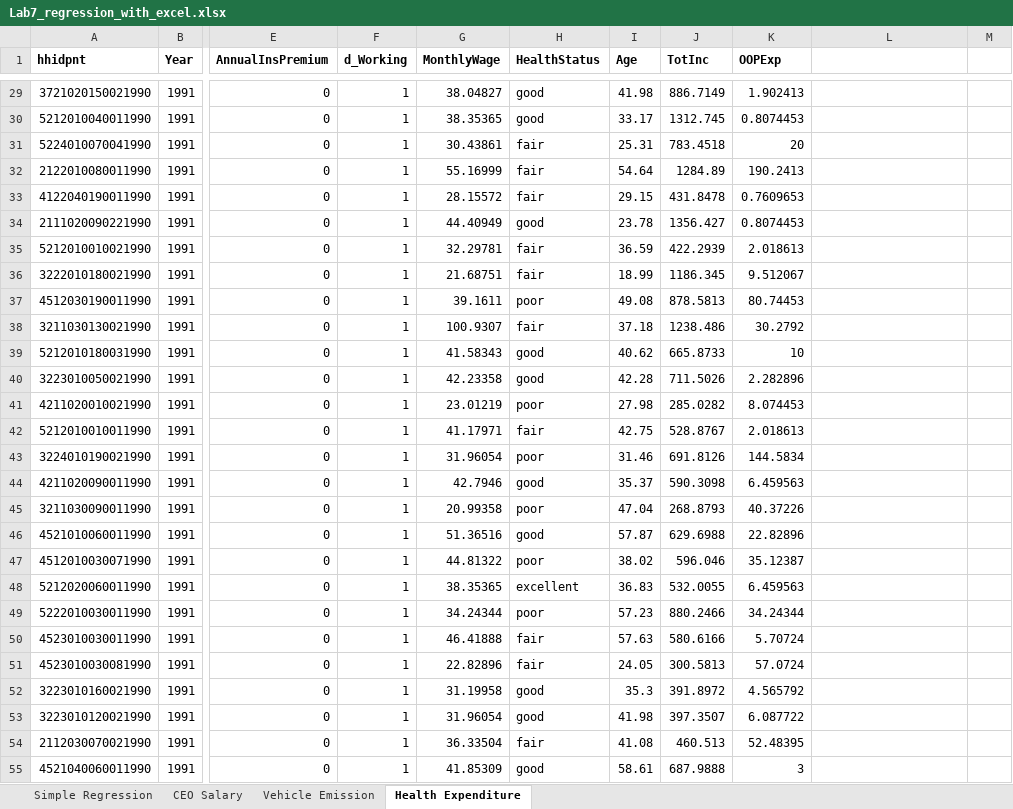
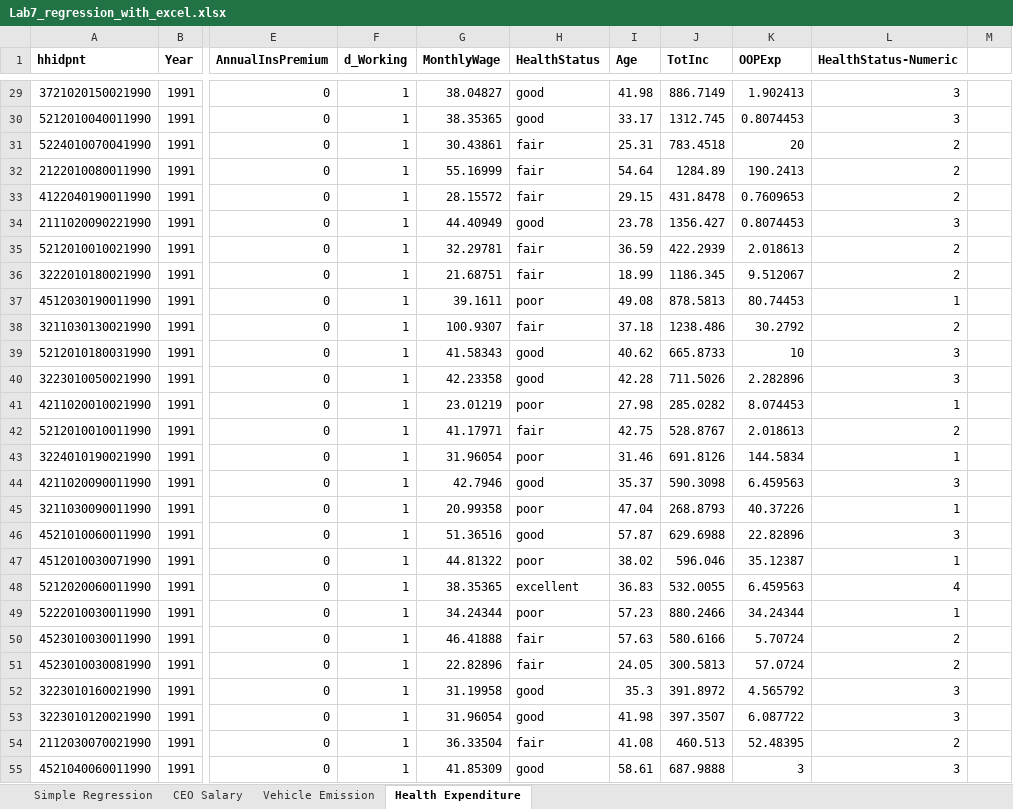
Before and after one commit to eloukas/uth-machine-learning, an Excel workbook: labs/lab7/Lab7_regression_with_excel.xlsx, sheet Health Expenditure, drawn as a sheet; only a part is shown, gaps mark what is left out; values as stored, in another font and other column widths than the file's, no borders; charts and pictures not drawn; the diff covers the shown part only; the diff names each change by its address in the sheet, - before the commit and + after, or states it on an @@ line.

Commit message:
Create numeric HealthStatus column

```diff
--- a/labs/lab7/Lab7_regression_with_excel.xlsx (sheet Health Expenditure)
+++ b/labs/lab7/Lab7_regression_with_excel.xlsx (sheet Health Expenditure)
-L1: (empty)
+L1: HealthStatus-Numeric
-L29:L30 (HealthStatus-Numeric): (empty)
+L29:L30 (HealthStatus-Numeric): 3
-L31:L33 (HealthStatus-Numeric): (empty)
+L31:L33 (HealthStatus-Numeric): 2
-L34 (HealthStatus-Numeric): (empty)
+L34 (HealthStatus-Numeric): 3
-L35:L36 (HealthStatus-Numeric): (empty)
+L35:L36 (HealthStatus-Numeric): 2
-L37 (HealthStatus-Numeric): (empty)
+L37 (HealthStatus-Numeric): 1
-L38 (HealthStatus-Numeric): (empty)
+L38 (HealthStatus-Numeric): 2
-L39:L40 (HealthStatus-Numeric): (empty)
+L39:L40 (HealthStatus-Numeric): 3
-L41 (HealthStatus-Numeric): (empty)
+L41 (HealthStatus-Numeric): 1
-L42 (HealthStatus-Numeric): (empty)
+L42 (HealthStatus-Numeric): 2
-L43 (HealthStatus-Numeric): (empty)
+L43 (HealthStatus-Numeric): 1
-L44 (HealthStatus-Numeric): (empty)
+L44 (HealthStatus-Numeric): 3
-L45 (HealthStatus-Numeric): (empty)
+L45 (HealthStatus-Numeric): 1
-L46 (HealthStatus-Numeric): (empty)
+L46 (HealthStatus-Numeric): 3
-L47 (HealthStatus-Numeric): (empty)
+L47 (HealthStatus-Numeric): 1
-L48 (HealthStatus-Numeric): (empty)
+L48 (HealthStatus-Numeric): 4
-L49 (HealthStatus-Numeric): (empty)
+L49 (HealthStatus-Numeric): 1
-L50:L51 (HealthStatus-Numeric): (empty)
+L50:L51 (HealthStatus-Numeric): 2
-L52:L53 (HealthStatus-Numeric): (empty)
+L52:L53 (HealthStatus-Numeric): 3
-L54 (HealthStatus-Numeric): (empty)
+L54 (HealthStatus-Numeric): 2
-L55 (HealthStatus-Numeric): (empty)
+L55 (HealthStatus-Numeric): 3
```
Also changed, not shown: 848 edited cells elsewhere in this sheet, charts or pictures.
